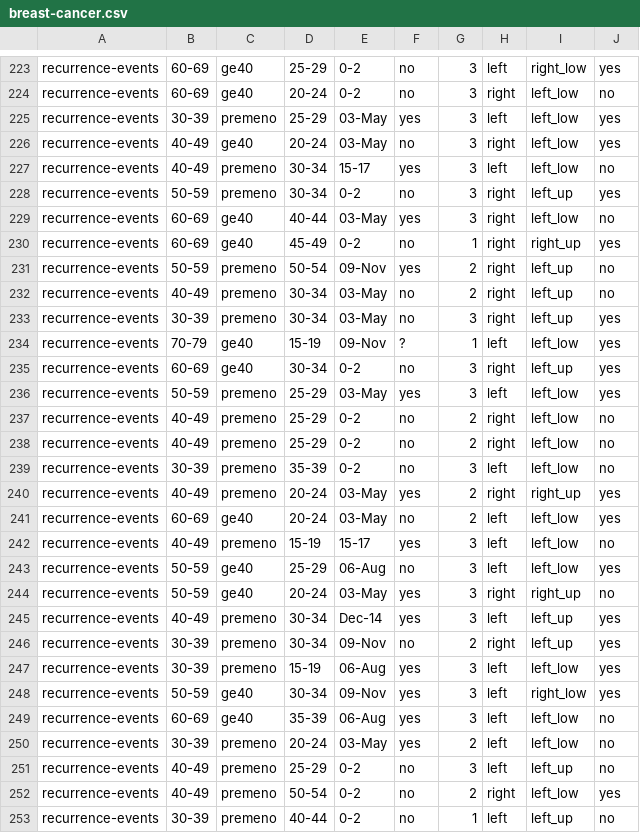
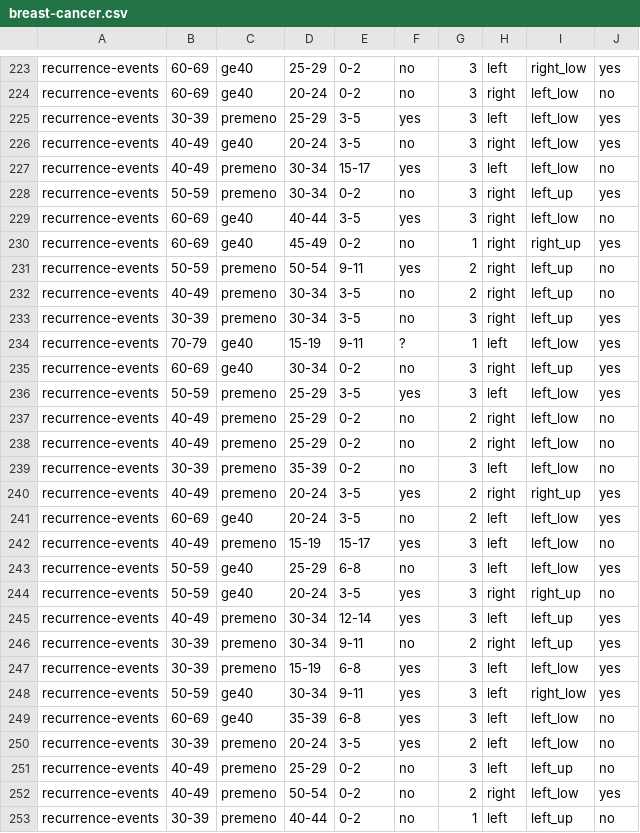
Before and after one commit to Magda98/Medical-data-classification, a CSV file: breast-cancer.csv, drawn as a sheet; only a part is shown, gaps mark what is left out; the diff covers the shown part only.

```diff
--- a/breast-cancer.csv
+++ b/breast-cancer.csv
@@ -224,14 +224,14 @@ recurrence-events,60-69,ge40,25-29,0-2,no,3,left,right_low,yes
 recurrence-events,60-69,ge40,20-24,0-2,no,3,right,left_low,no
-recurrence-events,30-39,premeno,25-29,03-May,yes,3,left,left_low,yes
-recurrence-events,40-49,ge40,20-24,03-May,no,3,right,left_low,yes
+recurrence-events,30-39,premeno,25-29,3-5,yes,3,left,left_low,yes
+recurrence-events,40-49,ge40,20-24,3-5,no,3,right,left_low,yes
 recurrence-events,40-49,premeno,30-34,15-17,yes,3,left,left_low,no
 recurrence-events,50-59,premeno,30-34,0-2,no,3,right,left_up,yes
-recurrence-events,60-69,ge40,40-44,03-May,yes,3,right,left_low,no
+recurrence-events,60-69,ge40,40-44,3-5,yes,3,right,left_low,no
 recurrence-events,60-69,ge40,45-49,0-2,no,1,right,right_up,yes
-recurrence-events,50-59,premeno,50-54,09-Nov,yes,2,right,left_up,no
-recurrence-events,40-49,premeno,30-34,03-May,no,2,right,left_up,no
-recurrence-events,30-39,premeno,30-34,03-May,no,3,right,left_up,yes
-recurrence-events,70-79,ge40,15-19,09-Nov,?,1,left,left_low,yes
+recurrence-events,50-59,premeno,50-54,9-11,yes,2,right,left_up,no
+recurrence-events,40-49,premeno,30-34,3-5,no,2,right,left_up,no
+recurrence-events,30-39,premeno,30-34,3-5,no,3,right,left_up,yes
+recurrence-events,70-79,ge40,15-19,9-11,?,1,left,left_low,yes
 recurrence-events,60-69,ge40,30-34,0-2,no,3,right,left_up,yes
-recurrence-events,50-59,premeno,25-29,03-May,yes,3,left,left_low,yes
+recurrence-events,50-59,premeno,25-29,3-5,yes,3,left,left_low,yes
 recurrence-events,40-49,premeno,25-29,0-2,no,2,right,left_low,no
@@ -239,13 +239,13 @@ recurrence-events,40-49,premeno,25-29,0-2,no,2,right,left_low,no
 recurrence-events,30-39,premeno,35-39,0-2,no,3,left,left_low,no
-recurrence-events,40-49,premeno,20-24,03-May,yes,2,right,right_up,yes
-recurrence-events,60-69,ge40,20-24,03-May,no,2,left,left_low,yes
+recurrence-events,40-49,premeno,20-24,3-5,yes,2,right,right_up,yes
+recurrence-events,60-69,ge40,20-24,3-5,no,2,left,left_low,yes
 recurrence-events,40-49,premeno,15-19,15-17,yes,3,left,left_low,no
-recurrence-events,50-59,ge40,25-29,06-Aug,no,3,left,left_low,yes
-recurrence-events,50-59,ge40,20-24,03-May,yes,3,right,right_up,no
-recurrence-events,40-49,premeno,30-34,Dec-14,yes,3,left,left_up,yes
-recurrence-events,30-39,premeno,30-34,09-Nov,no,2,right,left_up,yes
-recurrence-events,30-39,premeno,15-19,06-Aug,yes,3,left,left_low,yes
-recurrence-events,50-59,ge40,30-34,09-Nov,yes,3,left,right_low,yes
-recurrence-events,60-69,ge40,35-39,06-Aug,yes,3,left,left_low,no
-recurrence-events,30-39,premeno,20-24,03-May,yes,2,left,left_low,no
+recurrence-events,50-59,ge40,25-29,6-8,no,3,left,left_low,yes
+recurrence-events,50-59,ge40,20-24,3-5,yes,3,right,right_up,no
+recurrence-events,40-49,premeno,30-34,12-14,yes,3,left,left_up,yes
+recurrence-events,30-39,premeno,30-34,9-11,no,2,right,left_up,yes
+recurrence-events,30-39,premeno,15-19,6-8,yes,3,left,left_low,yes
+recurrence-events,50-59,ge40,30-34,9-11,yes,3,left,right_low,yes
+recurrence-events,60-69,ge40,35-39,6-8,yes,3,left,left_low,no
+recurrence-events,30-39,premeno,20-24,3-5,yes,2,left,left_low,no
 recurrence-events,40-49,premeno,25-29,0-2,no,3,left,left_up,no
```
Also changed, not shown: 80 edited cells elsewhere in this file, 7 other files.
